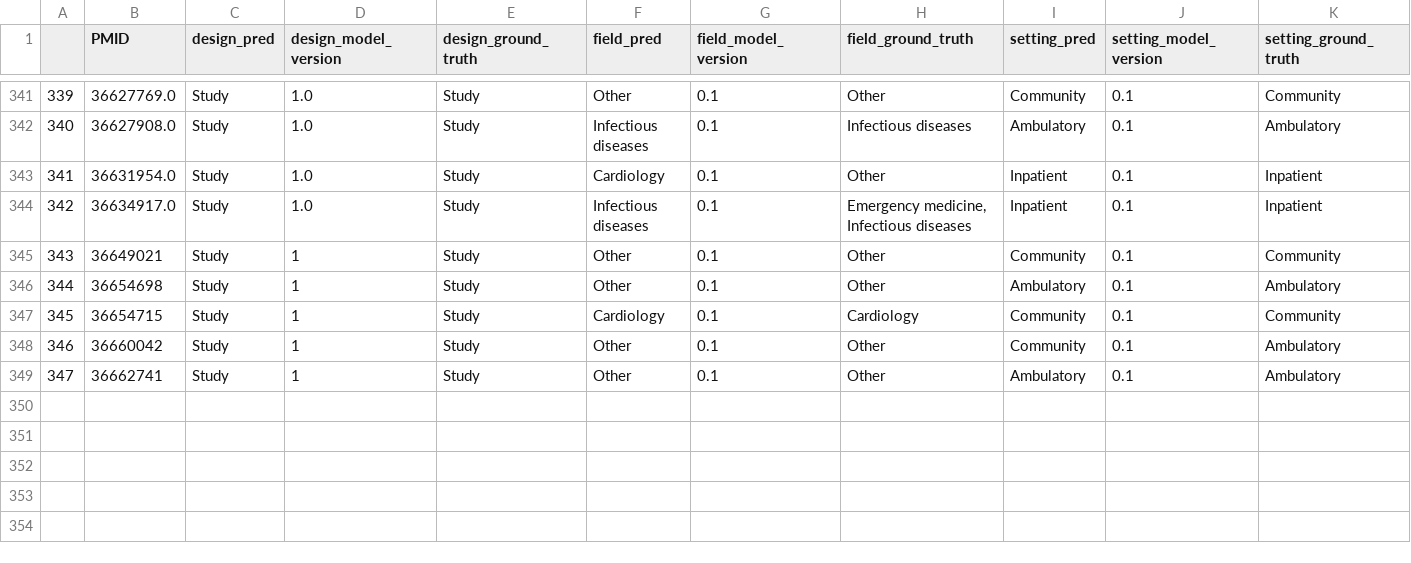
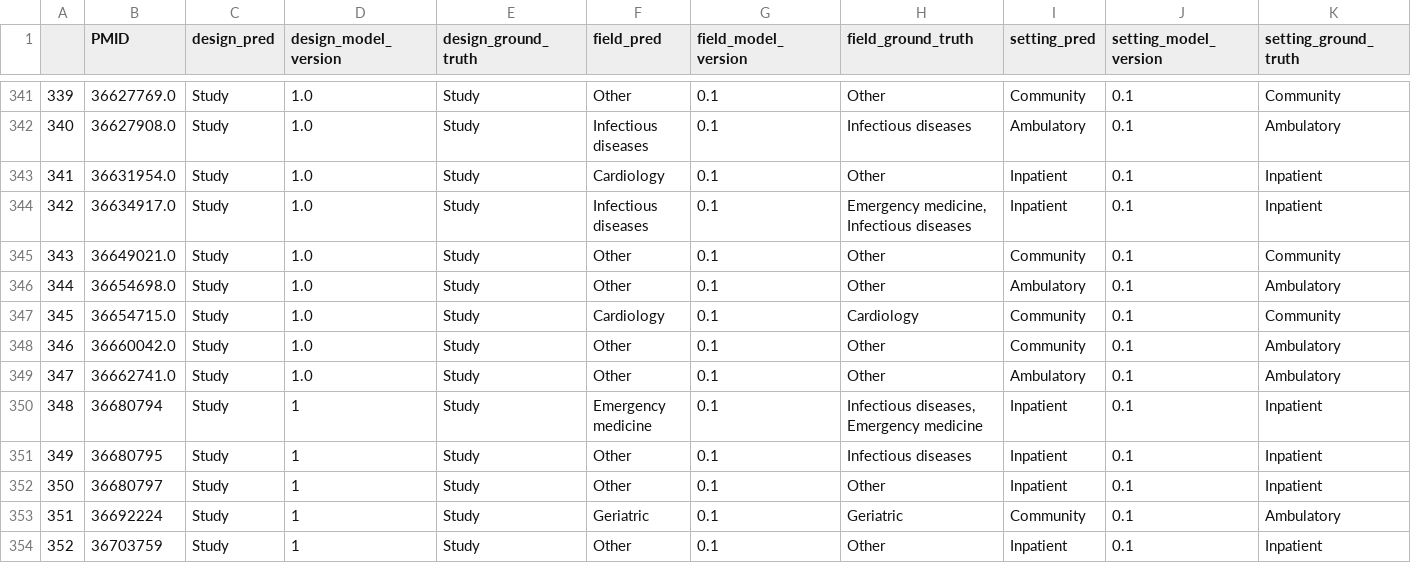
Before and after one commit to urppchusj/impactpharmacie, a CSV file: data/second_gen/predictions.csv, drawn as a sheet; only a part is shown, gaps mark what is left out.

```diff
--- a/data/second_gen/predictions.csv
+++ b/data/second_gen/predictions.csv
@@ -344,6 +344,11 @@
 342,36634917.0,Study,1.0,Study,Infectious diseases,0.1,"Emergency medicine, Infectious diseases",Inpatient,0.1,Inpatient
-343,36649021,Study,1,Study,Other,0.1,Other,Community,0.1,Community
-344,36654698,Study,1,Study,Other,0.1,Other,Ambulatory,0.1,Ambulatory
-345,36654715,Study,1,Study,Cardiology,0.1,Cardiology,Community,0.1,Community
-346,36660042,Study,1,Study,Other,0.1,Other,Community,0.1,Ambulatory
-347,36662741,Study,1,Study,Other,0.1,Other,Ambulatory,0.1,Ambulatory
+343,36649021.0,Study,1.0,Study,Other,0.1,Other,Community,0.1,Community
+344,36654698.0,Study,1.0,Study,Other,0.1,Other,Ambulatory,0.1,Ambulatory
+345,36654715.0,Study,1.0,Study,Cardiology,0.1,Cardiology,Community,0.1,Community
+346,36660042.0,Study,1.0,Study,Other,0.1,Other,Community,0.1,Ambulatory
+347,36662741.0,Study,1.0,Study,Other,0.1,Other,Ambulatory,0.1,Ambulatory
+348,36680794,Study,1,Study,Emergency medicine,0.1,"Infectious diseases, Emergency medicine",Inpatient,0.1,Inpatient
+349,36680795,Study,1,Study,Other,0.1,Infectious diseases,Inpatient,0.1,Inpatient
+350,36680797,Study,1,Study,Other,0.1,Other,Inpatient,0.1,Inpatient
+351,36692224,Study,1,Study,Geriatric,0.1,Geriatric,Community,0.1,Ambulatory
+352,36703759,Study,1,Study,Other,0.1,Other,Inpatient,0.1,Inpatient
```
Also changed, not shown: data/second_gen/extraction_log.csv, 2 other files.
